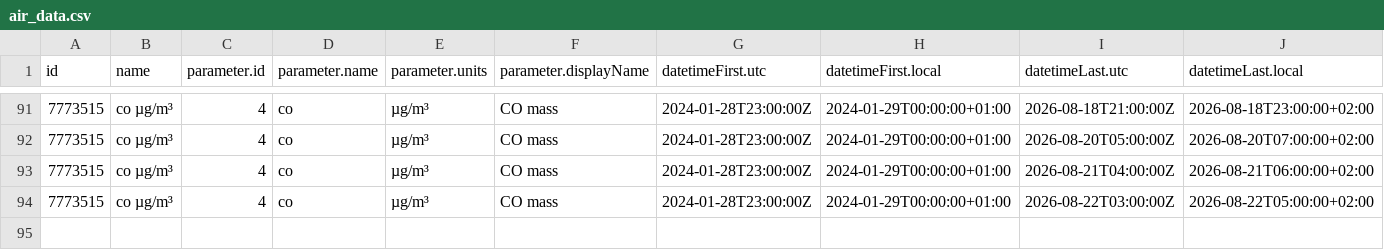
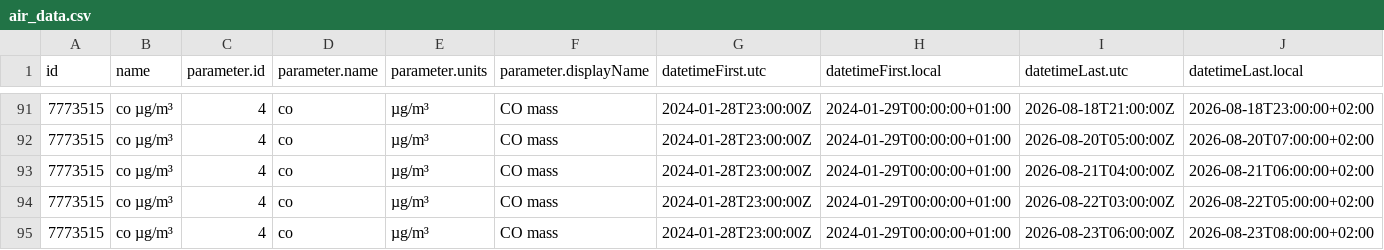
Before and after one commit to RangerOnyx/practica_08_airquality, a CSV file: data/air_data.csv, drawn as a sheet; only a part is shown, gaps mark what is left out; rows hold the shown columns only; the diff names each change by its address in the sheet, - before the commit and + after, or states it on an @@ line.

Commit message:
ghactions:UpdatedataSun Aug 23 07:50:31 UTC 2026

```diff
--- a/data/air_data.csv
+++ b/data/air_data.csv
+row 95: 7773515 | co µg/m³ | 4 | co | µg/m³ | CO mass | 2024-01-28T23:00:00Z | 2024-01-29T00:00:00+01:00 | 2026-08-23T06:00:00Z | 2026-08-23T08:00:00+02:00
```
